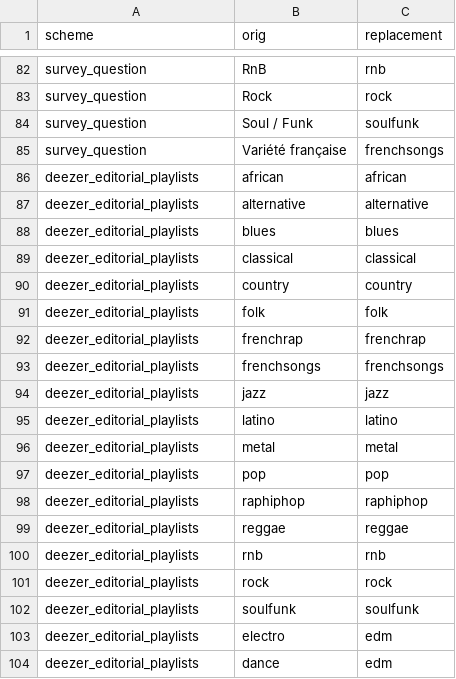
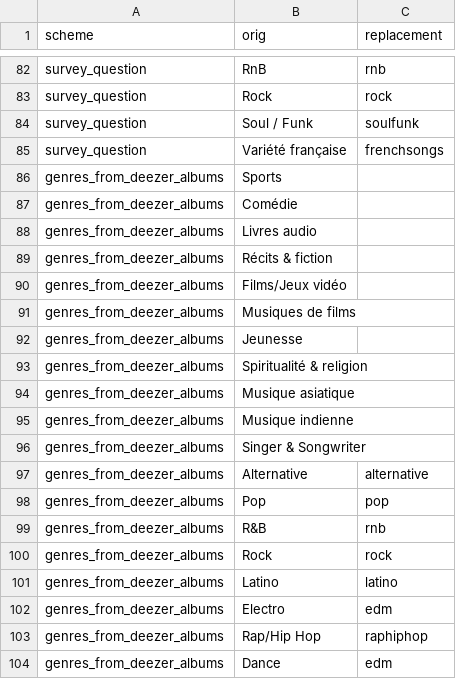
Before and after one commit to scoavoux/mauvaisgenre, a CSV file: data/codes.csv, drawn as a sheet; only a part is shown, gaps mark what is left out; the shorter side is filled out with more unchanged rows; the diff covers the shown part only.

Commit message:
add new genres from deezer albums

```diff
--- a/data/codes.csv
+++ b/data/codes.csv
@@ -85 +85,20 @@ survey_question,"Soul / Funk",soulfunk
 survey_question,"Variété française",frenchsongs
+genres_from_deezer_albums,"Sports",
+genres_from_deezer_albums,"Comédie",
+genres_from_deezer_albums,"Livres audio",
+genres_from_deezer_albums,"Récits & fiction",
+genres_from_deezer_albums,"Films/Jeux vidéo",
+genres_from_deezer_albums,"Musiques de films",
+genres_from_deezer_albums,"Jeunesse",
+genres_from_deezer_albums,"Spiritualité & religion",
+genres_from_deezer_albums,"Musique asiatique",
+genres_from_deezer_albums,"Musique indienne",
+genres_from_deezer_albums,"Singer & Songwriter",
+genres_from_deezer_albums,"Alternative","alternative"
+genres_from_deezer_albums,"Pop","pop"
+genres_from_deezer_albums,"R&B","rnb"
+genres_from_deezer_albums,"Rock","rock"
+genres_from_deezer_albums,"Latino","latino"
+genres_from_deezer_albums,"Electro","edm"
+genres_from_deezer_albums,"Rap/Hip Hop","raphiphop"
+genres_from_deezer_albums,"Dance","edm"
```
Also changed, not shown: 20 added rows elsewhere in this file, 4 other files.
